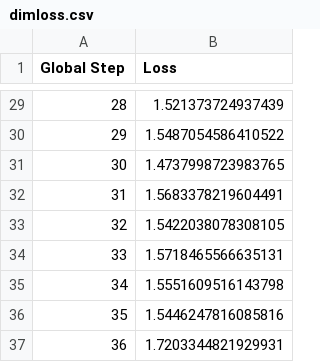
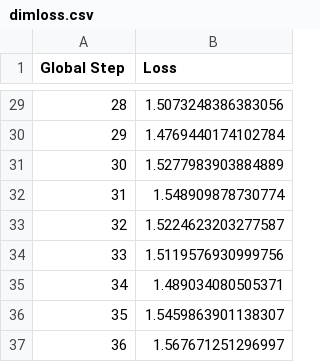
Before and after one commit to SamdeAlfaro/ml-pico-final, a CSV file: dimloss.csv, drawn as a sheet; only a part is shown, gaps mark what is left out; the diff covers the shown part only.

```diff
--- a/dimloss.csv
+++ b/dimloss.csv
@@ -29,9 +29,9 @@ Global Step,Loss
-28,1.521373724937439
-29,1.5487054586410522
-30,1.4737998723983765
-31,1.5683378219604491
-32,1.5422038078308105
-33,1.5718465566635131
-34,1.5551609516143798
-35,1.5446247816085816
-36,1.7203344821929931
+28,1.5073248386383056
+29,1.4769440174102784
+30,1.5277983903884889
+31,1.548909878730774
+32,1.5224623203277587
+33,1.5119576930999756
+34,1.489034080505371
+35,1.5459863901138307
+36,1.567671251296997
```
Also changed, not shown: 27 edited cells elsewhere in this file, loss_data.csv, 22 other files.
